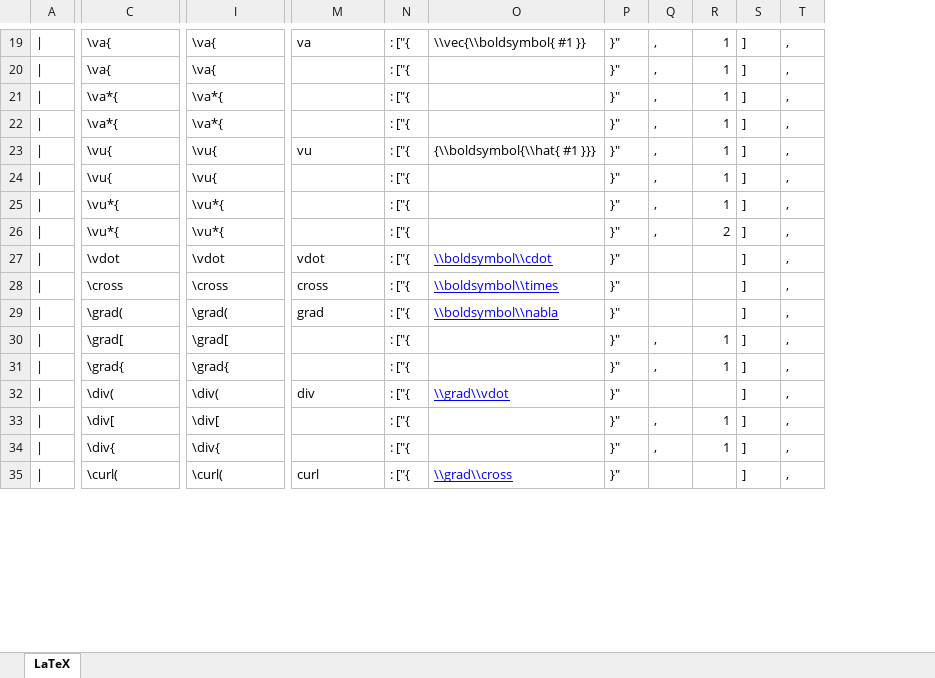
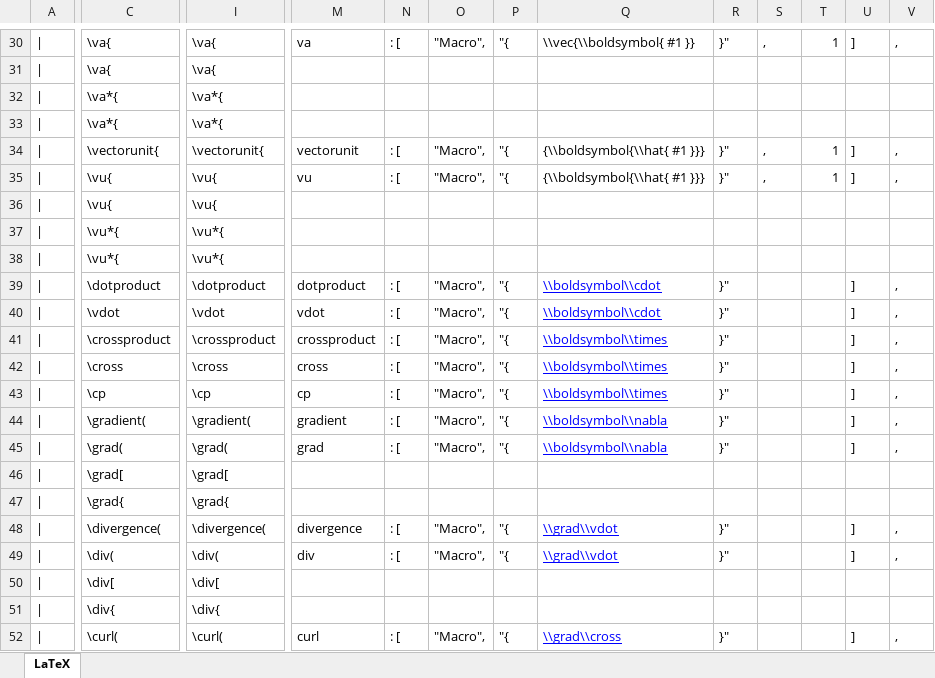
Before and after one commit to mathjax/MathJax-third-party-extensions, an Excel workbook: physics/README.xlsx, sheet LaTeX, drawn as a sheet; only a part is shown, gaps mark what is left out; values as stored, in another font and other column widths than the file's, no borders; removed rows and columns are numbered as before the commit, all else as after; rows hold the shown columns only; the diff covers the shown part only; the diff names each change by its address in the sheet, - before the commit and + after, or states it on an @@ line.

Commit message:
Added macros with alternative names

```diff
--- a/physics/README.xlsx (sheet LaTeX)
+++ b/physics/README.xlsx (sheet LaTeX)
-column N, rows 19-35: all : ["{
+column N, row 30: : [; rows 34-35: : [ | : [; row 40: : [; row 42: : [; row 45: : [; rows 49-52: : [ |  |  | : [
+column O, row 30: "Macro",; rows 34-35: "Macro", | "Macro",; row 40: "Macro",; row 42: "Macro",; row 45: "Macro",; rows 49-52: "Macro", |  |  | "Macro",
+column P, row 30: "{; rows 34-35: "{ | "{; row 40: "{; row 42: "{; row 45: "{; rows 49-52: "{ |  |  | "{
-R31:R32: }"
+R31:R32: (empty)
-S31:S32: ,
+S31:S32: (empty)
-T31:T32: 1
+T31:T32: (empty)
-U31:U32: ]
+U31:U32: (empty)
-V31:V32: ,
+V31:V32: (empty)
+row 33: | | \va*{ | \va*{
-C34: \va*{
+C34: \vectorunit{
-I34: \va*{
+I34: \vectorunit{
-M34: (empty)
+M34: vectorunit
-Q34: (empty)
+Q34: {\\boldsymbol{\\hat{ #1 }}}
-R36:R38: }"
+R36:R38: (empty)
-S36:S38: ,
+S36:S38: (empty)
-T36:T37: 1
+T36:T37: (empty)
-U36:U38: ]
+U36:U38: (empty)
-V36:V38: ,
+V36:V38: (empty)
-T38: 2
+T38: (empty)
+row 39: | | \dotproduct | \dotproduct | dotproduct | : [ | "Macro", | "{ | \\boldsymbol\\cdot | }" |  |  | ] | ,
+row 41: | | \crossproduct | \crossproduct | crossproduct | : [ | "Macro", | "{ | \\boldsymbol\\times | }" |  |  | ] | ,
+row 43: | | \cp | \cp | cp | : [ | "Macro", | "{ | \\boldsymbol\\times | }" |  |  | ] | ,
+row 44: | | \gradient( | \gradient( | gradient | : [ | "Macro", | "{ | \\boldsymbol\\nabla | }" |  |  | ] | ,
-R46:R47: }"
+R46:R47: (empty)
-S46:S47: ,
+S46:S47: (empty)
-T46:T47: 1
+T46:T47: (empty)
-U46:U47: ]
+U46:U47: (empty)
-V46:V47: ,
+V46:V47: (empty)
+row 48: | | \divergence( | \divergence( | divergence | : [ | "Macro", | "{ | \\grad\\vdot | }" |  |  | ] | ,
-R50:R51: }"
+R50:R51: (empty)
-S50:S51: ,
+S50:S51: (empty)
-T50:T51: 1
+T50:T51: (empty)
-U50:U51: ]
+U50:U51: (empty)
-V50:V51: ,
+V50:V51: (empty)
```
Also changed, not shown: 27 added rows and 242 edited cells elsewhere in this sheet, formulas that keep their value.
